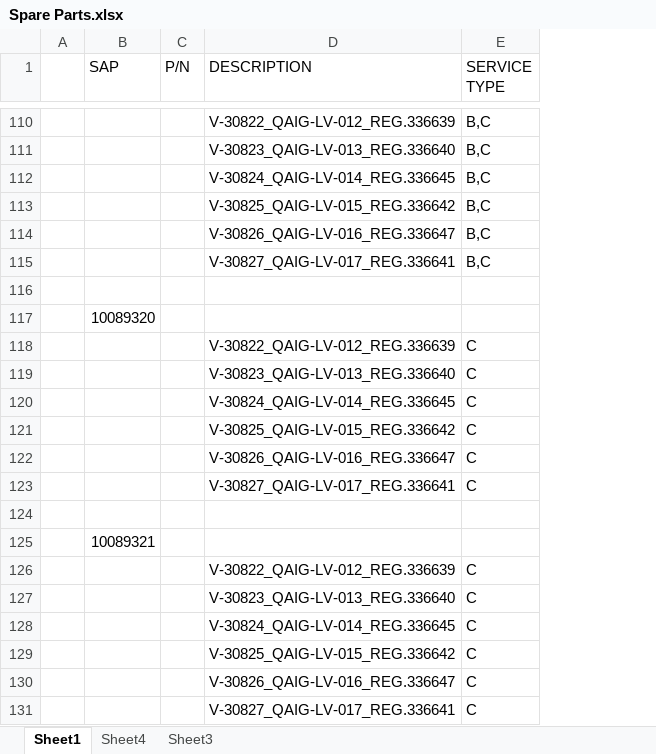
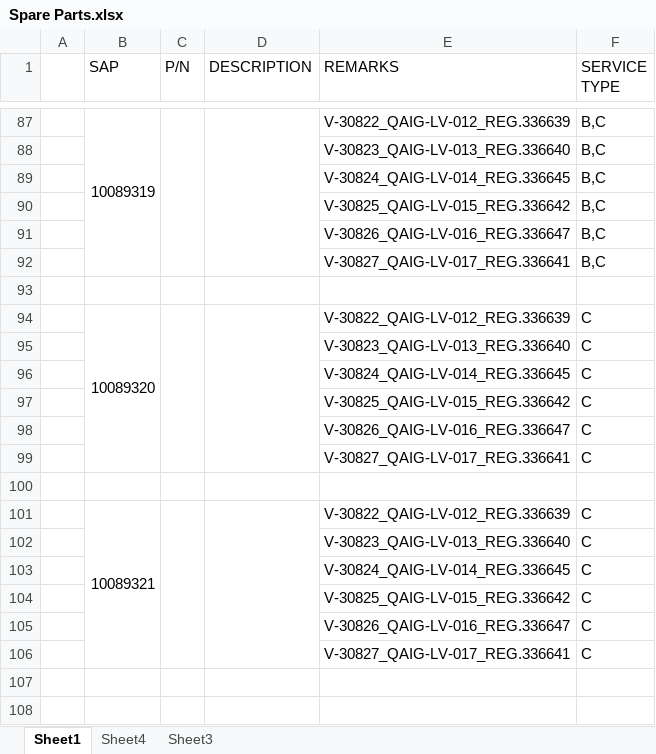
Before and after one commit to shakeelsnu/FleetData-by-Shakeel, an Excel workbook: Spare Parts.xlsx, sheet Sheet1, drawn as a sheet; only a part is shown, gaps mark what is left out; values as stored, in another font and other column widths than the file's, no cell formats; conditional formats not drawn; removed rows and columns are numbered as before the commit, all else as after; the diff covers the shown part only; the diff names each change by its address in the sheet, - before the commit and + after, or states it on an @@ line.

```diff
--- a/Spare Parts.xlsx (sheet Sheet1)
+++ b/Spare Parts.xlsx (sheet Sheet1)
+column D (DESCRIPTION), empty
-E1: DESCRIPTION
+E1: REMARKS
-B87 (SAP): (empty)
+B87 (SAP): 10089319
+B87:B92 merged
+C87:C92 merged
-row 117:  | 10089320
-B94 (SAP): (empty)
+B94 (SAP): 10089320
+B94:B99 merged
+C94:C99 merged
-row 125:  | 10089321
-B101 (SAP): (empty)
+B101 (SAP): 10089321
+B101:B106 merged
+C101:C106 merged
```
Also changed, not shown: 23 removed rows, 24 edited cells and merged cells elsewhere in this sheet, cell formats.
